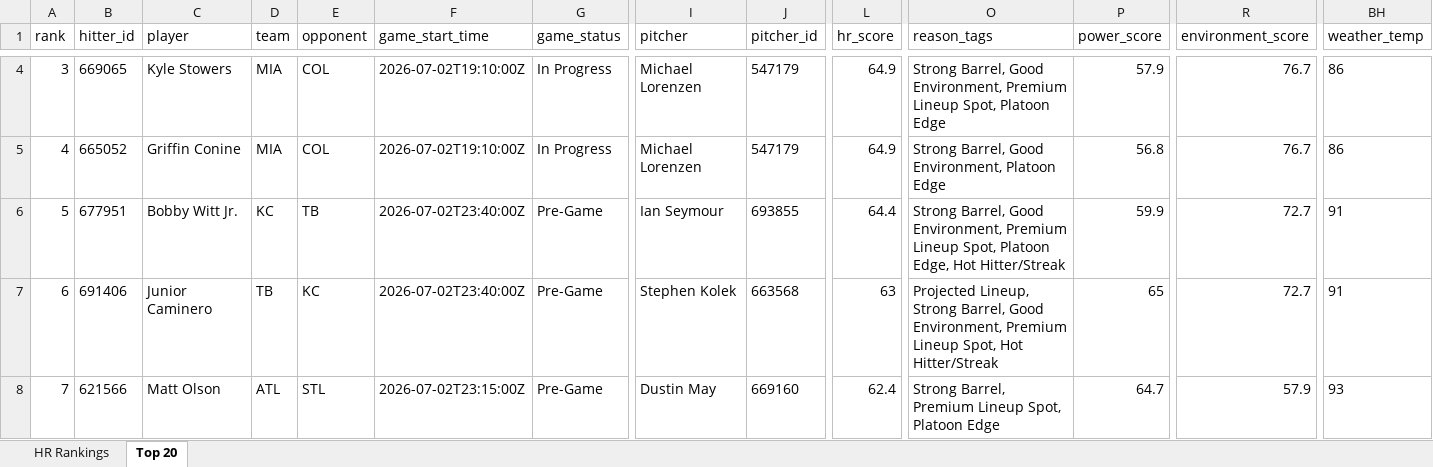
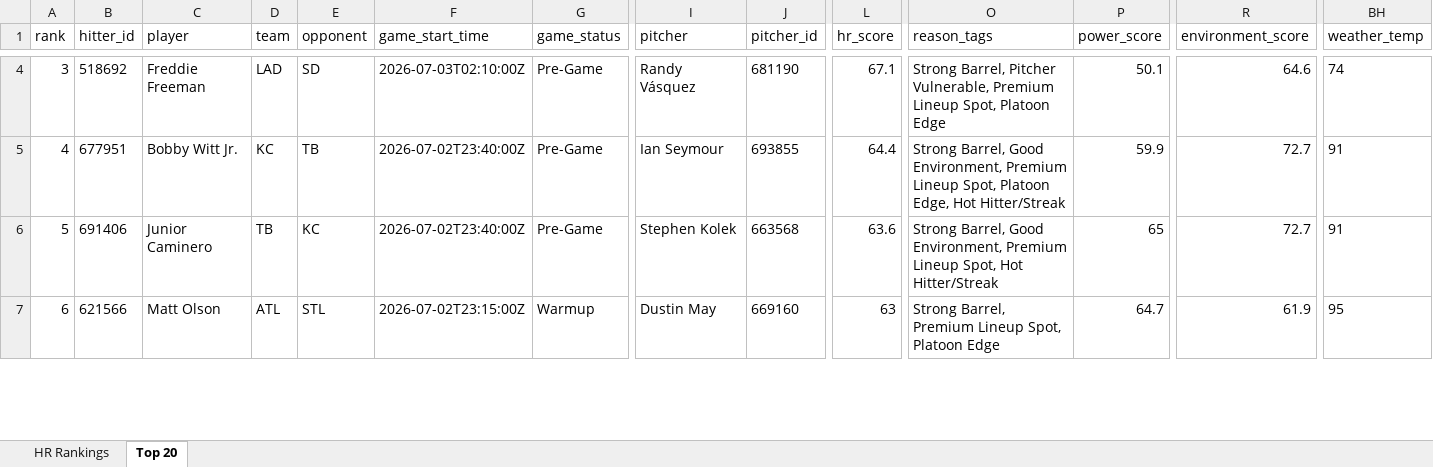
Before and after one commit to etbell28/hitter-tool, an Excel workbook: outputs/daily/hr_rankings_2026-07-02.xlsx, sheet Top 20, drawn as a sheet; only a part is shown, gaps mark what is left out; values as stored, in another font and other column widths than the file's, no borders; removed rows and columns are numbered as before the commit, all else as after; rows hold the shown columns only; the diff covers the shown part only; the diff names each change by its address in the sheet, - before the commit and + after, or states it on an @@ line.

```diff
--- a/outputs/daily/hr_rankings_2026-07-02.xlsx (sheet Top 20)
+++ b/outputs/daily/hr_rankings_2026-07-02.xlsx (sheet Top 20)
-B4 (hitter_id): 669065
+B4 (hitter_id): 518692
-C4 (player): Kyle Stowers
+C4 (player): Freddie Freeman
-D4 (team): MIA
+D4 (team): LAD
-E4 (opponent): COL
+E4 (opponent): SD
-F4 (game_start_time): 2026-07-02T19:10:00Z
+F4 (game_start_time): 2026-07-03T02:10:00Z
-G4 (game_status): In Progress
+G4 (game_status): Pre-Game
-I4 (pitcher): Michael Lorenzen
+I4 (pitcher): Randy Vásquez
-J4 (pitcher_id): 547179
+J4 (pitcher_id): 681190
-L4 (hr_score): 64.9
+L4 (hr_score): 67.1
-O4 (reason_tags): Strong Barrel, Good Environment, Premium Lineup…
+O4 (reason_tags): Strong Barrel, Pitcher Vulnerable, Premium Lineup…
-P4 (power_score): 57.9
+P4 (power_score): 50.1
-R4 (environment_score): 76.7
+R4 (environment_score): 64.6
-BH4 (weather_temp): 86
+BH4 (weather_temp): 74
-row 5: 4 | 665052 | Griffin Conine | MIA | COL | 2026-07-02T19:10:00Z | In Progress | Michael Lorenzen | 547179 | 64.9 | Strong Barrel, Good Environment, Platoon Edge | 56.8 | 76.7 | 86
-A5 (rank): 5
+A5 (rank): 4
-A6 (rank): 6
+A6 (rank): 5
-L6 (hr_score): 63
+L6 (hr_score): 63.6
-O6 (reason_tags): Projected Lineup, Strong Barrel,…
+O6 (reason_tags): Strong Barrel,…
-A7 (rank): 7
+A7 (rank): 6
-G7 (game_status): Pre-Game
+G7 (game_status): Warmup
-L7 (hr_score): 62.4
+L7 (hr_score): 63
-R7 (environment_score): 57.9
+R7 (environment_score): 61.9
-BH7 (weather_temp): 93
+BH7 (weather_temp): 95
```
Also changed, not shown: 1 added row and 616 edited cells elsewhere in this sheet, sheet HR Rankings, outputs/daily/hr_rankings_2026-07-02_full.xlsx, outputs/hr_rankings.xlsx, 11 other files.
